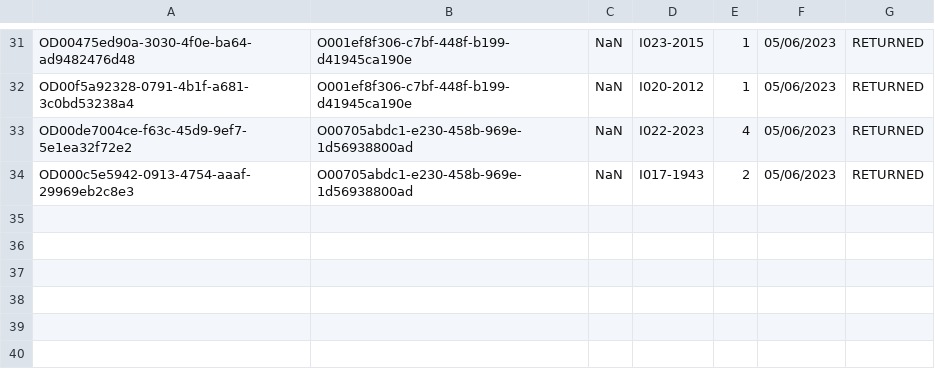
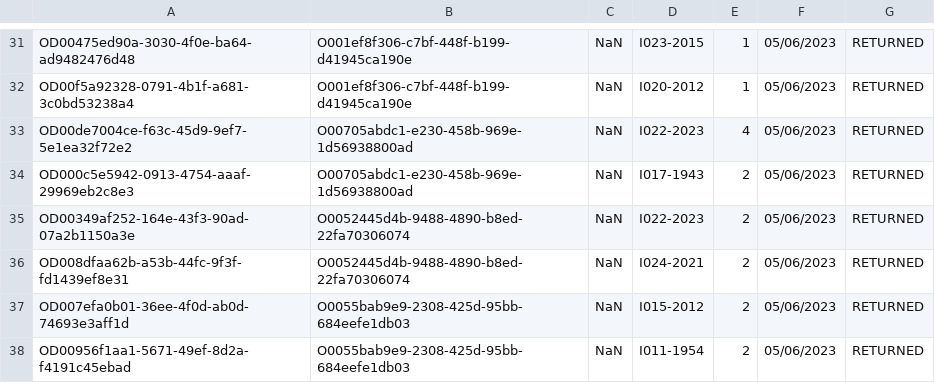
Before and after one commit to TrungNgo21/rentalShop, a CSV file: src/main/java/DataFile/AdminOrdersDetail.csv, drawn as a sheet; only a part is shown, gaps mark what is left out; the diff names each change by its address in the sheet, - before the commit and + after, or states it on an @@ line.

Commit message:
add data

```diff
--- a/src/main/java/DataFile/AdminOrdersDetail.csv
+++ b/src/main/java/DataFile/AdminOrdersDetail.csv
+row 35: OD00349af252-164e-43f3-90ad-07a2b1150a3e | O0052445d4b-9488-4890-b8ed-22fa70306074 | NaN | I022-2023 | 2 | 05/06/2023 | RETURNED
+row 36: OD008dfaa62b-a53b-44fc-9f3f-fd1439ef8e31 | O0052445d4b-9488-4890-b8ed-22fa70306074 | NaN | I024-2021 | 2 | 05/06/2023 | RETURNED
+row 37: OD007efa0b01-36ee-4f0d-ab0d-74693e3aff1d | O0055bab9e9-2308-425d-95bb-684eefe1db03 | NaN | I015-2012 | 2 | 05/06/2023 | RETURNED
+row 38: OD00956f1aa1-5671-49ef-8d2a-f4191c45ebad | O0055bab9e9-2308-425d-95bb-684eefe1db03 | NaN | I011-1954 | 2 | 05/06/2023 | RETURNED
```
Also changed, not shown: src/main/java/DataFile/Account.csv, src/main/java/DataFile/AdminOrders.csv, 7 other files.
